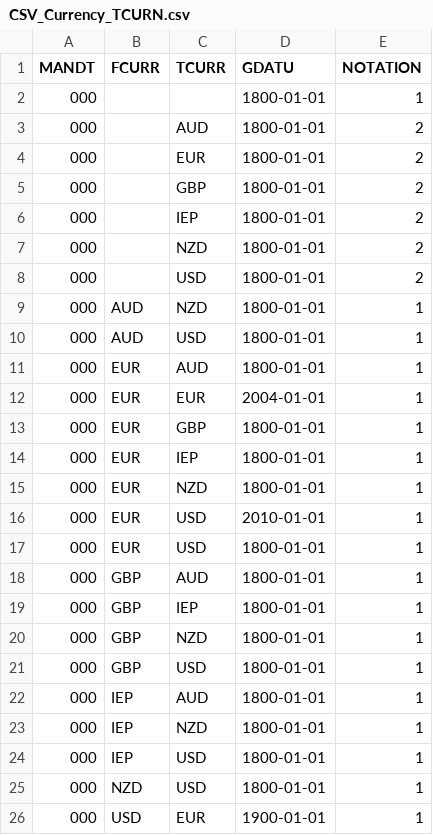
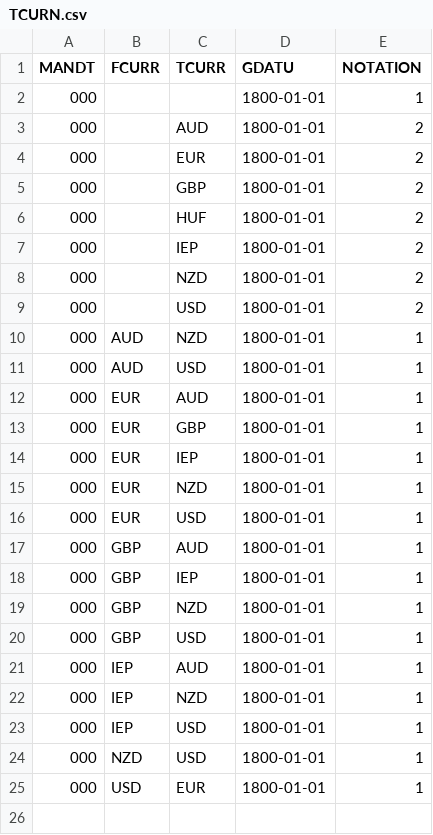
Before and after one commit to SAP-samples/hda-cross-pm-samples, a CSV file: tutorials/partner-workshop-content/dsp_sales_analysis_1-s4-integration/data-dsp_sales_analysis_1-s4-integration/TCURN.csv (was tutorials/partner-workshop-content/dsp_sales_analysis_1-s4-integration/data-dsp_sales_analysis_1-s4-integration/CSV_Currency_TCURN.csv), drawn as a sheet.

```diff
--- a/tutorials/partner-workshop-content/dsp_sales_analysis_1-s4-integration/data-dsp_sales_analysis_1-s4-integration/CSV_Currency_TCURN.csv
+++ b/tutorials/partner-workshop-content/dsp_sales_analysis_1-s4-integration/data-dsp_sales_analysis_1-s4-integration/TCURN.csv
@@ -5,2 +5,3 @@
 "000","","GBP","1800-01-01","2"
+"000","","HUF","1800-01-01","2"
 "000","","IEP","1800-01-01","2"
@@ -11,3 +12,2 @@
 "000","EUR","AUD","1800-01-01","1"
-"000","EUR","EUR","2004-01-01","1"
 "000","EUR","GBP","1800-01-01","1"
@@ -15,3 +15,2 @@
 "000","EUR","NZD","1800-01-01","1"
-"000","EUR","USD","2010-01-01","1"
 "000","EUR","USD","1800-01-01","1"
@@ -25,2 +24,2 @@
 "000","NZD","USD","1800-01-01","1"
-"000","USD","EUR","1900-01-01","1"
+"000","USD","EUR","1800-01-01","1"
```
Also changed, not shown: tutorials/partner-workshop-content/dsp_sales_analysis_1-s4-integration/data-dsp_sales_analysis_1-s4-integration/TCURC.csv, tutorials/partner-workshop-content/dsp_sales_analysis_1-s4-integration/data-dsp_sales_analysis_1-s4-integration/TCURX.csv, 31 other files.
